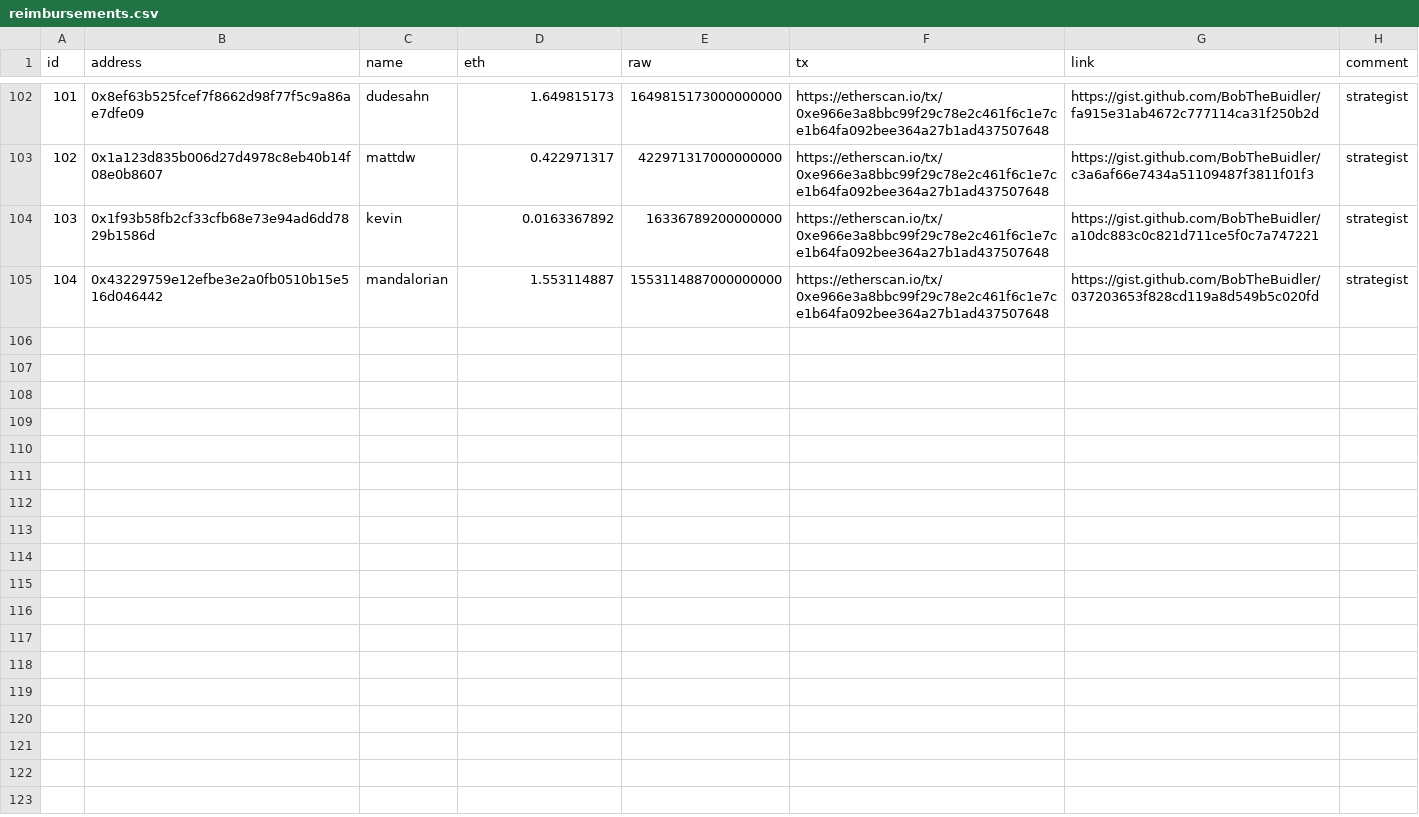
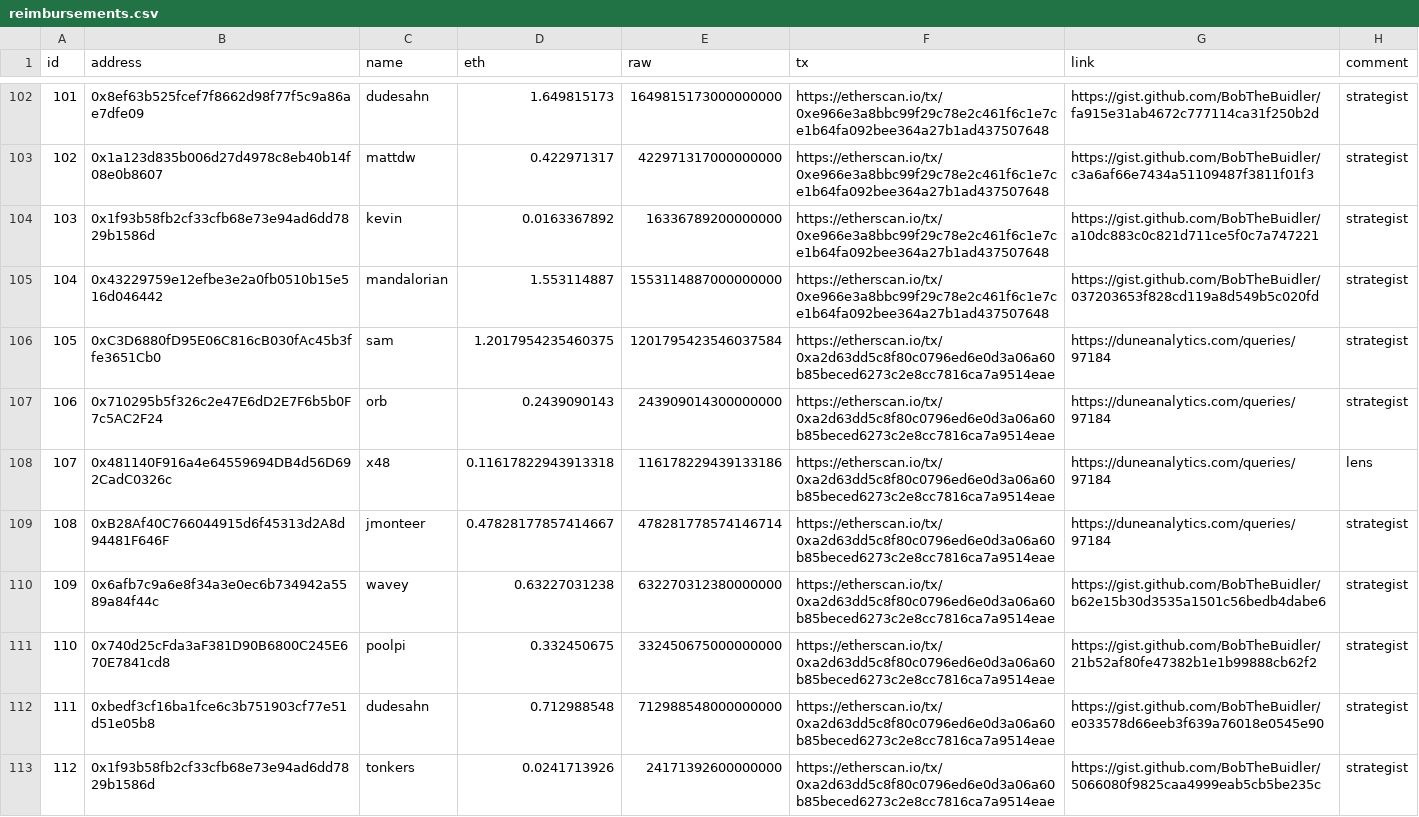
Before and after one commit to yearn/budget, a CSV file: reports/gas/reimbursements.csv, drawn as a sheet; only a part is shown, gaps mark what is left out; the diff names each change by its address in the sheet, - before the commit and + after, or states it on an @@ line.

Commit message:
feat: add gas reimbursements (#45)
* Update reimbursements.csv

* Add reimbursement transaction

Co-authored-by: BobTheBuidler <70677534+BobTheBuidler@users.noreply.github.com>

```diff
--- a/reports/gas/reimbursements.csv
+++ b/reports/gas/reimbursements.csv
+row 106: 105 | 0xC3D6880fD95E06C816cB030fAc45b3ffe3651Cb0 | sam | 1.2017954235460375 | 1201795423546037584 | https://etherscan.io/tx/0xa2d63dd5c8f80c0796ed6e0d3a06a60b85beced6273c2e8cc7816ca7a9514eae | https://duneanalytics.com/queries/97184 | strategist
+row 107: 106 | 0x710295b5f326c2e47E6dD2E7F6b5b0F7c5AC2F24 | orb | 0.2439090143 | 243909014300000000 | https://etherscan.io/tx/0xa2d63dd5c8f80c0796ed6e0d3a06a60b85beced6273c2e8cc7816ca7a9514eae | https://duneanalytics.com/queries/97184 | strategist
+row 108: 107 | 0x481140F916a4e64559694DB4d56D692CadC0326c | x48 | 0.11617822943913318 | 116178229439133186 | https://etherscan.io/tx/0xa2d63dd5c8f80c0796ed6e0d3a06a60b85beced6273c2e8cc7816ca7a9514eae | https://duneanalytics.com/queries/97184 | lens
+row 109: 108 | 0xB28Af40C766044915d6f45313d2A8d94481F646F | jmonteer | 0.47828177857414667 | 478281778574146714 | https://etherscan.io/tx/0xa2d63dd5c8f80c0796ed6e0d3a06a60b85beced6273c2e8cc7816ca7a9514eae | https://duneanalytics.com/queries/97184 | strategist
+row 110: 109 | 0x6afb7c9a6e8f34a3e0ec6b734942a5589a84f44c | wavey | 0.63227031238 | 632270312380000000 | https://etherscan.io/tx/0xa2d63dd5c8f80c0796ed6e0d3a06a60b85beced6273c2e8cc7816ca7a9514eae | https://gist.github.com/BobTheBuidler/b62e15b30d3535a1501c56bedb4dabe6 | strategist
+row 111: 110 | 0x740d25cFda3aF381D90B6800C245E670E7841cd8 | poolpi | 0.332450675 | 332450675000000000 | https://etherscan.io/tx/0xa2d63dd5c8f80c0796ed6e0d3a06a60b85beced6273c2e8cc7816ca7a9514eae | https://gist.github.com/BobTheBuidler/21b52af80fe47382b1e1b99888cb62f2 | strategist
+row 112: 111 | 0xbedf3cf16ba1fce6c3b751903cf77e51d51e05b8 | dudesahn | 0.712988548 | 712988548000000000 | https://etherscan.io/tx/0xa2d63dd5c8f80c0796ed6e0d3a06a60b85beced6273c2e8cc7816ca7a9514eae | https://gist.github.com/BobTheBuidler/e033578d66eeb3f639a76018e0545e90 | strategist
+row 113: 112 | 0x1f93b58fb2cf33cfb68e73e94ad6dd7829b1586d | tonkers | 0.0241713926 | 24171392600000000 | https://etherscan.io/tx/0xa2d63dd5c8f80c0796ed6e0d3a06a60b85beced6273c2e8cc7816ca7a9514eae | https://gist.github.com/BobTheBuidler/5066080f9825caa4999eab5cb5be235c | strategist
```
